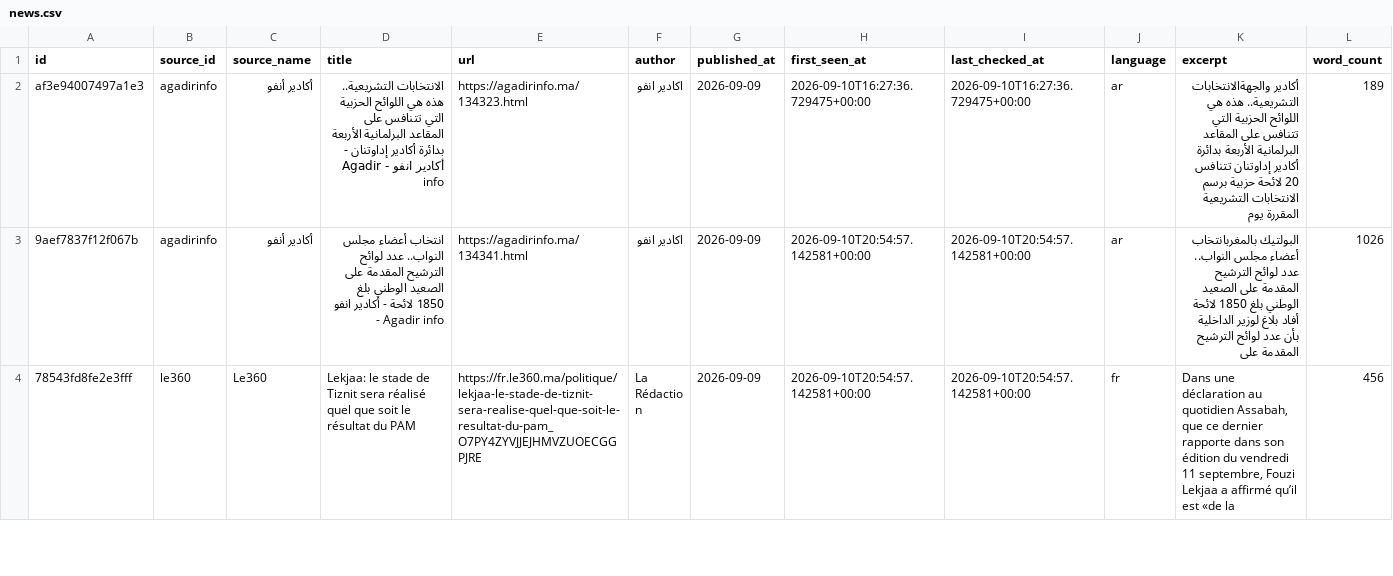
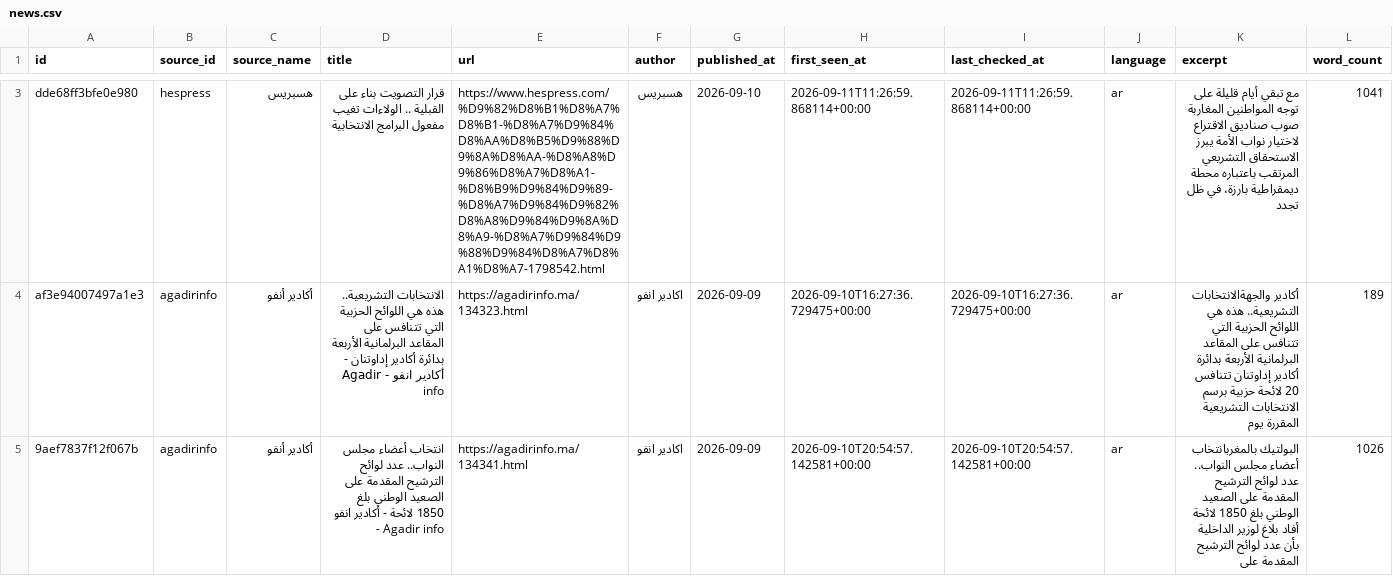
Before and after one commit to abdellatiflasri70-wq/SoussMassaMonitor, a CSV file: data/news.csv, drawn as a sheet; only a part is shown, gaps mark what is left out; the shorter side is filled out with more unchanged rows; rows hold the shown columns only; the diff covers the shown part only; the diff names each change by its address in the sheet, - before the commit and + after, or states it on an @@ line.

```diff
--- a/data/news.csv
+++ b/data/news.csv
+row 3: dde68ff3bfe0e980 | hespress | هسبريس | قرار التصويت بناء على القبلية .. الولاءات تغيب مفعول البرامج الانتخابية | https://www.hespress.com/%D9%82%D8%B1%D8%A7%D8%B1-%D8%A7%D9%84%D8%AA%D8%B5%D9%88%D9%8A%D8%AA-%D8%A8%D9%86%D8%A7%D8%A1-%D8%B9%D9%84%D9%89-%D8%A7%D9%84%D9%82%D8%A8%D9%84%D9%8A%D8%A9-%D8%A7%D9%84%D9%88%D9%84%D8%A7%D8%A1%D8%A7-1798542.html | هسبريس | 2026-09-10 | 2026-09-11T11:26:59.868114+00:00 | 2026-09-11T11:26:59.868114+00:00 | ar | مع تبقي أيام قليلة على توجه المواطنين المغاربة صوب صناديق الاقتراع لاختيار نواب الأمة يبرز الاستحقاق التشريعي المرتقب باعتباره محطة ديمقراطية بارزة، في ظل تجدد | 1041
```
Also changed, not shown: 1 added row elsewhere in this file, 4 other files.
